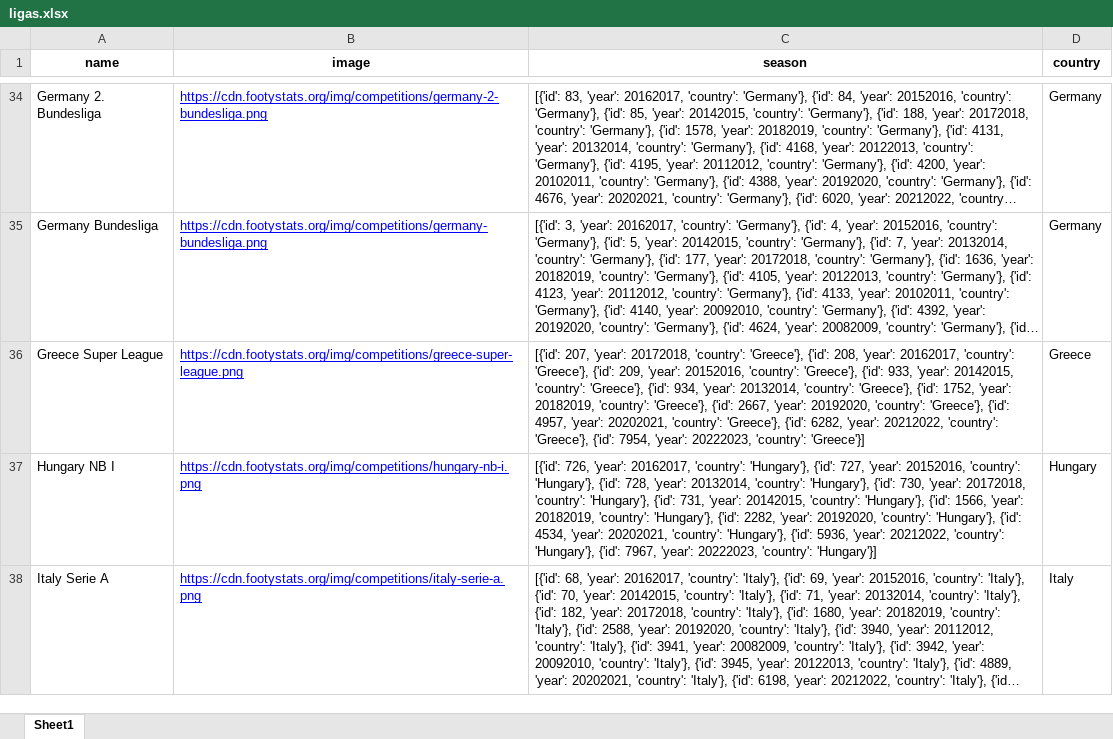
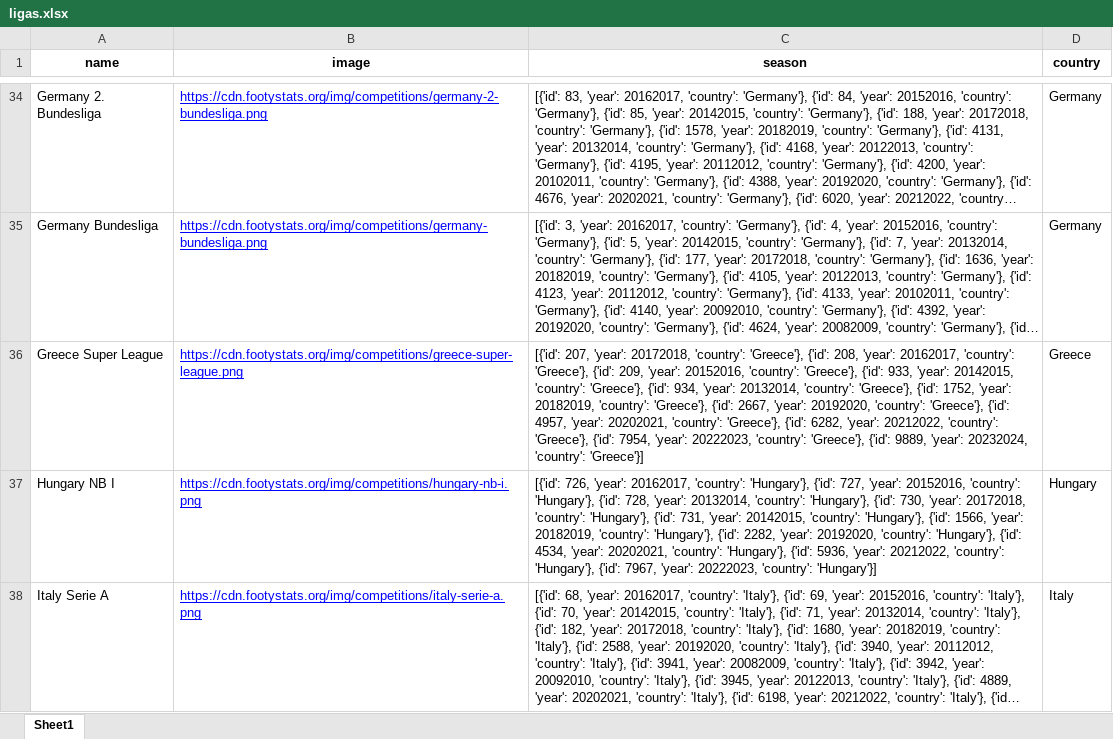
Before and after one commit to rpthiago/ARKAD, an Excel workbook: ligas.xlsx, sheet Sheet1, drawn as a sheet; only a part is shown, gaps mark what is left out; long unchanged cells end in …; values as stored, in another font and other column widths than the file's, no borders; the diff names each change by its address in the sheet, - before the commit and + after, or states it on an @@ line.

```diff
--- a/ligas.xlsx (sheet Sheet1)
+++ b/ligas.xlsx (sheet Sheet1)
-C36 (season): …20222023, 'country': 'Greece'}]
+C36 (season): …20222023, 'country': 'Greece'}, {'id': 9889, 'year': 20232024, 'country': 'Greece'}]
```
Also changed, not shown: ligas_arkard.xlsx, tt.xlsx, 15 other files.
